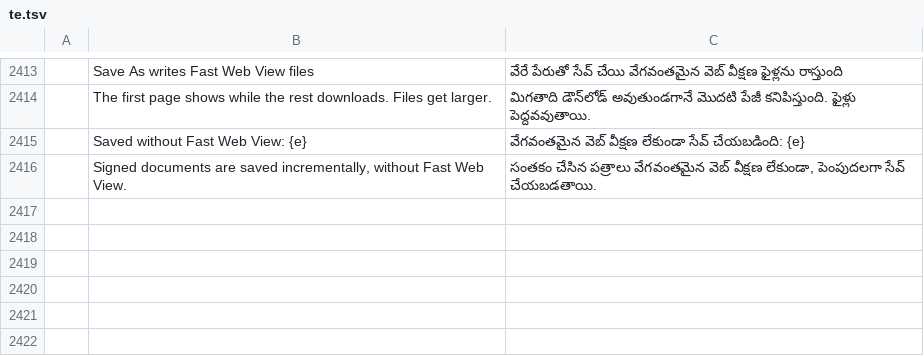
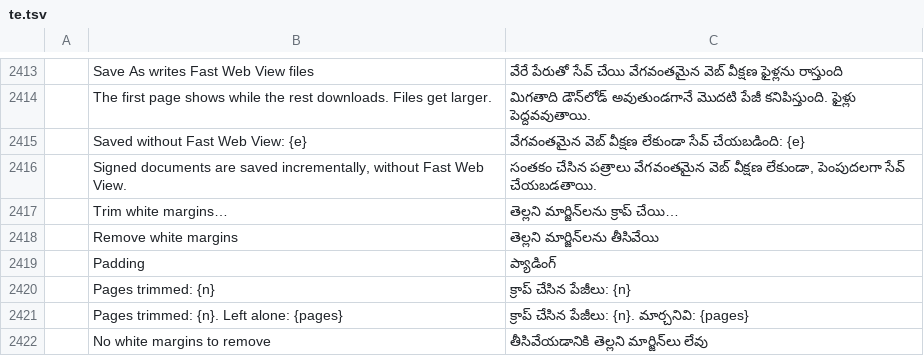
Before and after one commit to AbdusamadAzamatov/pdfcraft-plus, a TSV file: crates/ui-egui/src/i18n/te.tsv, drawn as a sheet; only a part is shown, gaps mark what is left out; the diff names each change by its address in the sheet, - before the commit and + after, or states it on an @@ line.

Commit message:
Merge PL8: remove white margins
# Conflicts:
#	ATTRIBUTION.toml
#	crates/automation/tests/automation.rs
#	crates/ui-egui/src/dialogs.rs
#	crates/ui-egui/src/lib.rs
#	crates/ui-egui/tests/editing.rs

```diff
--- a/crates/ui-egui/src/i18n/te.tsv
+++ b/crates/ui-egui/src/i18n/te.tsv
+row 2417:  | Trim white margins… | తెల్లని మార్జిన్‌లను క్రాప్ చేయి…
+row 2418:  | Remove white margins | తెల్లని మార్జిన్‌లను తీసివేయి
+row 2419:  | Padding | ప్యాడింగ్
+row 2420:  | Pages trimmed: {n} | క్రాప్ చేసిన పేజీలు: {n}
+row 2421:  | Pages trimmed: {n}. Left alone: {pages} | క్రాప్ చేసిన పేజీలు: {n}. మార్చనివి: {pages}
+row 2422:  | No white margins to remove | తీసివేయడానికి తెల్లని మార్జిన్‌లు లేవు
```
Also changed, not shown: crates/ui-egui/src/i18n/ar.tsv, crates/ui-egui/src/i18n/bg.tsv, 34 other files.
